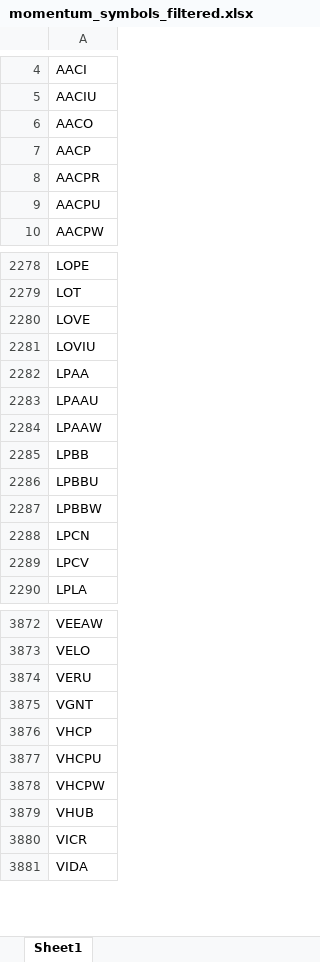
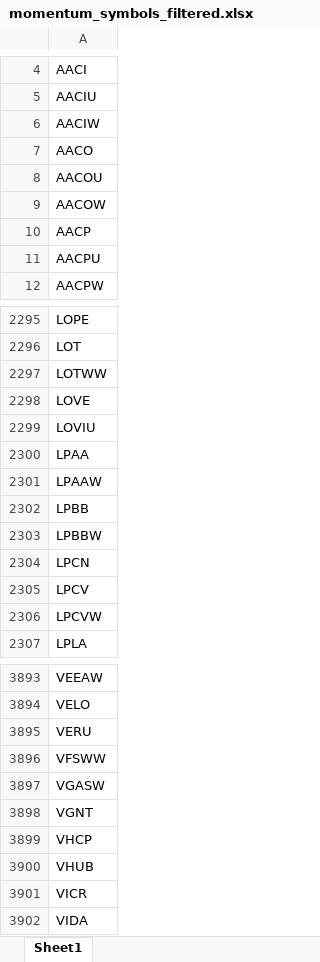
Before and after one commit to Kira11-ja/macd-scanner, an Excel workbook: results/momentum_symbols_filtered.xlsx, sheet Sheet1, drawn as a sheet; only a part is shown, gaps mark what is left out; values as stored, in another font and other column widths than the file's, no borders; removed rows and columns are numbered as before the commit, all else as after; the diff covers the shown part only; the diff names each change by its address in the sheet, - before the commit and + after, or states it on an @@ line.

```diff
--- a/results/momentum_symbols_filtered.xlsx (sheet Sheet1)
+++ b/results/momentum_symbols_filtered.xlsx (sheet Sheet1)
+row 6: AACIW
+row 8: AACOU
+row 9: AACOW
-row 8: AACPR
+row 2297: LOTWW
-row 2283: LPAAU
-row 2286: LPBBU
+row 2306: LPCVW
+row 3896: VFSWW
+row 3897: VGASW
-row 3877: VHCPU
-row 3878: VHCPW
```
Also changed, not shown: 97 added rows, 77 removed rows and 20 edited cells elsewhere in this sheet, results/momentum_failcodes_latest.xlsx, results/momentum_latest.xlsx, 9 other files.
